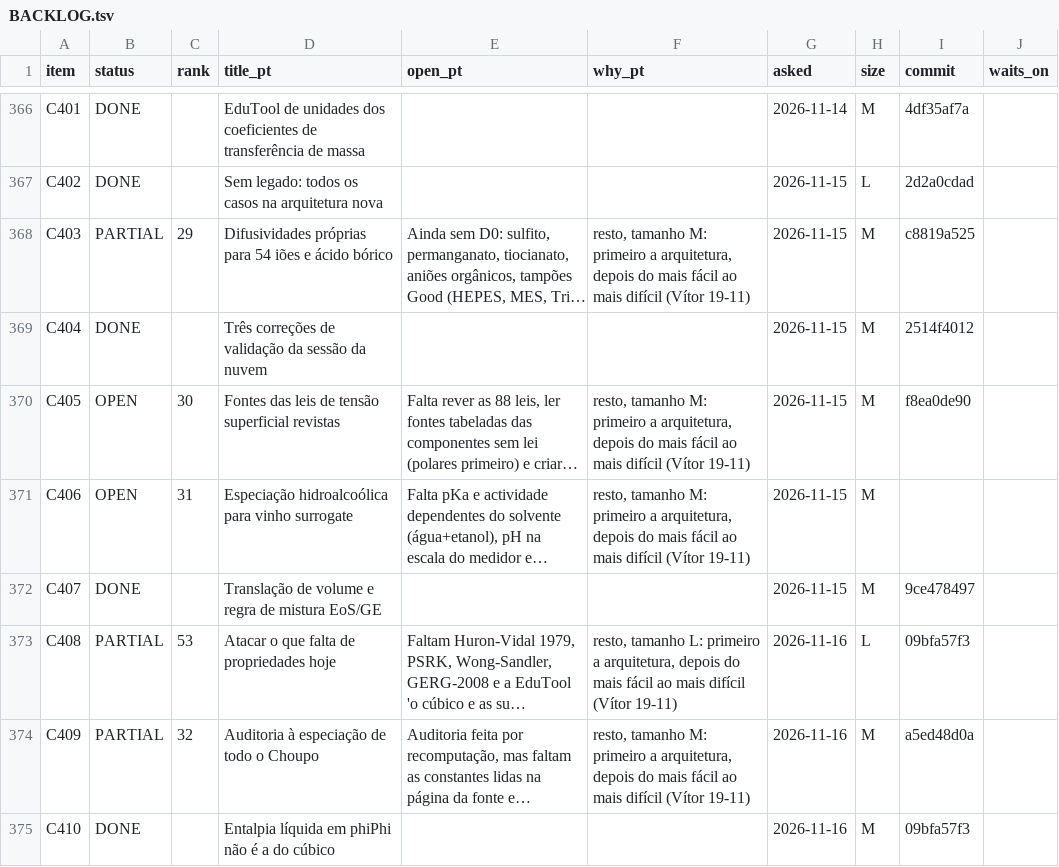
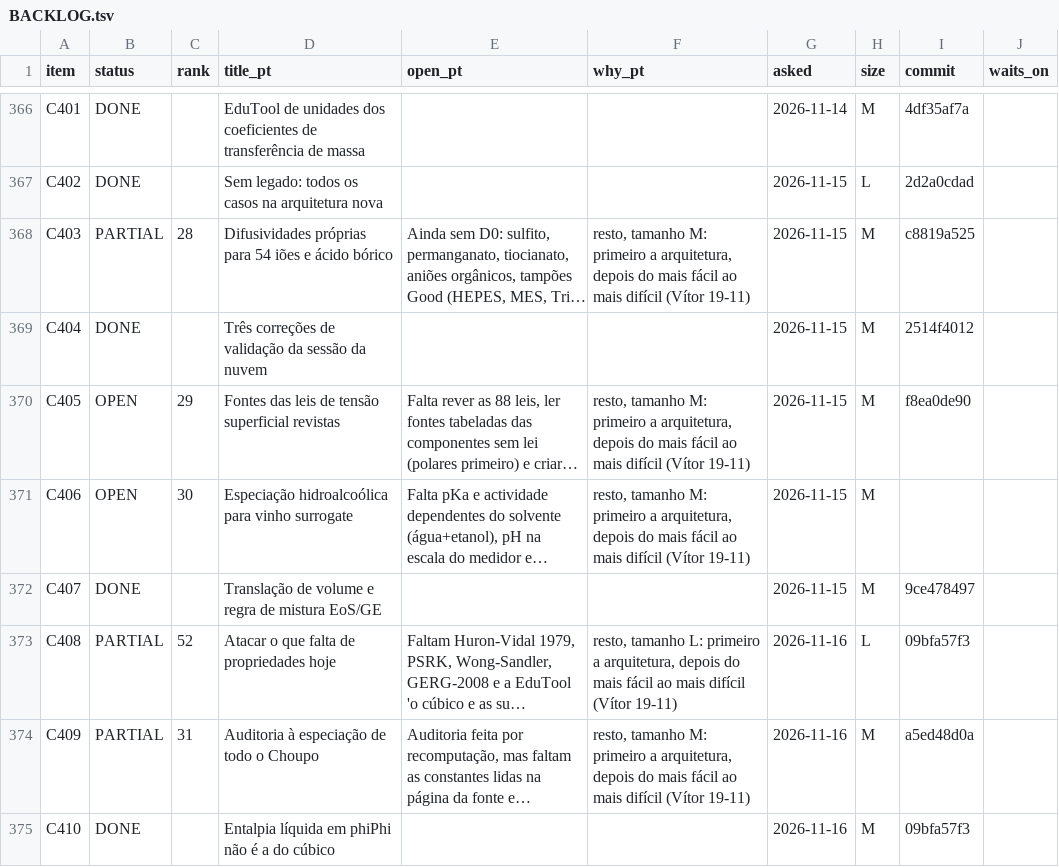
Before and after one commit to choupo-admin/choupo, a TSV file: BACKLOG.tsv, drawn as a sheet; only a part is shown, gaps mark what is left out; long unchanged cells end in …; the diff covers the shown part only; the diff names each change by its address in the sheet, - before the commit and + after, or states it on an @@ line.

```diff
--- a/BACKLOG.tsv
+++ b/BACKLOG.tsv
-C368 (rank): 29
+C368 (rank): 28
-C370 (rank): 30
+C370 (rank): 29
-C371 (rank): 31
+C371 (rank): 30
-C373 (rank): 53
+C373 (rank): 52
-C374 (rank): 32
+C374 (rank): 31
```
Also changed, not shown: 53 edited cells elsewhere in this file.
